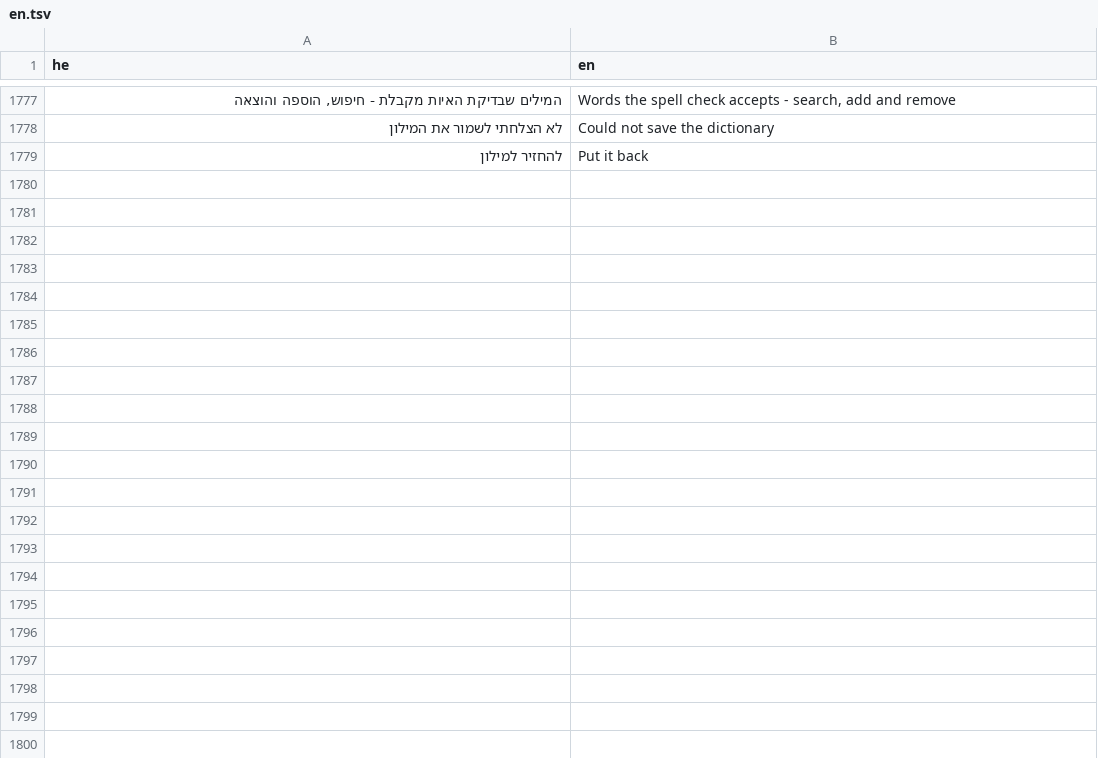
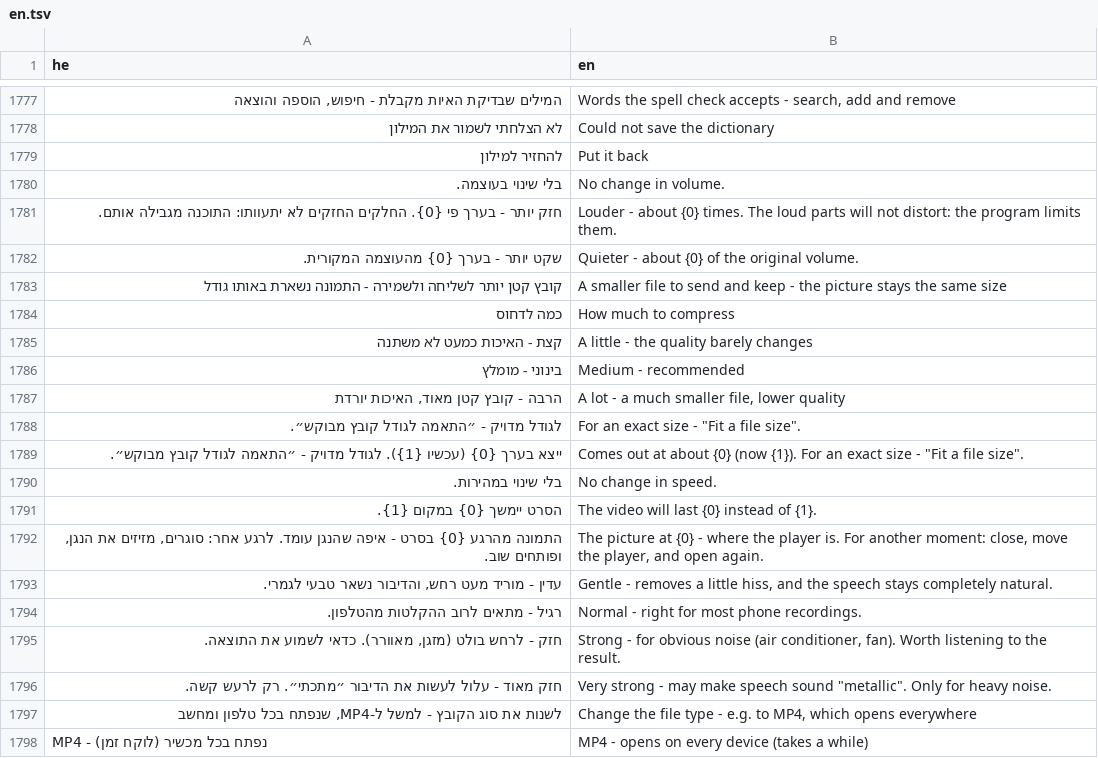
Before and after one commit to BeniaBot/subtitle-studio, a TSV file: build/lang/en.tsv, drawn as a sheet; only a part is shown, gaps mark what is left out; the diff covers the shown part only; the diff names each change by its address in the sheet, - before the commit and + after, or states it on an @@ line.

```diff
--- a/build/lang/en.tsv
+++ b/build/lang/en.tsv
+row 1780: בלי שינוי בעוצמה. | No change in volume.
+row 1781: חזק יותר - בערך פי {0}. החלקים החזקים לא יתעוותו: התוכנה מגבילה אותם. | Louder - about {0} times. The loud parts will not distort: the program limits them.
+row 1782: שקט יותר - בערך {0} מהעוצמה המקורית. | Quieter - about {0} of the original volume.
+row 1783: קובץ קטן יותר לשליחה ולשמירה - התמונה נשארת באותו גודל | A smaller file to send and keep - the picture stays the same size
+row 1784: כמה לדחוס | How much to compress
+row 1785: קצת - האיכות כמעט לא משתנה | A little - the quality barely changes
+row 1786: בינוני - מומלץ | Medium - recommended
+row 1787: הרבה - קובץ קטן מאוד, האיכות יורדת | A lot - a much smaller file, lower quality
+row 1788: לגודל מדויק - ״התאמה לגודל קובץ מבוקש״. | For an exact size - "Fit a file size".
+row 1789: ייצא בערך {0} (עכשיו {1}). לגודל מדויק - ״התאמה לגודל קובץ מבוקש״. | Comes out at about {0} (now {1}). For an exact size - "Fit a file size".
+row 1790: בלי שינוי במהירות. | No change in speed.
+row 1791: הסרט יימשך {0} במקום {1}. | The video will last {0} instead of {1}.
+row 1792: התמונה מהרגע {0} בסרט - איפה שהנגן עומד. לרגע אחר: סוגרים, מזיזים את הנגן, ופותחים שוב. | The picture at {0} - where the player is. For another moment: close, move the player, and open again.
+row 1793: עדין - מוריד מעט רחש, והדיבור נשאר טבעי לגמרי. | Gentle - removes a little hiss, and the speech stays completely natural.
+row 1794: רגיל - מתאים לרוב ההקלטות מהטלפון. | Normal - right for most phone recordings.
+row 1795: חזק - לרחש בולט (מזגן, מאוורר). כדאי לשמוע את התוצאה. | Strong - for obvious noise (air conditioner, fan). Worth listening to the result.
+row 1796: חזק מאוד - עלול לעשות את הדיבור ״מתכתי״. רק לרעש קשה. | Very strong - may make speech sound "metallic". Only for heavy noise.
+row 1797: לשנות את סוג הקובץ - למשל ל-MP4, שנפתח בכל טלפון ומחשב | Change the file type - e.g. to MP4, which opens everywhere
+row 1798: MP4 - נפתח בכל מכשיר (לוקח זמן) | MP4 - opens on every device (takes a while)
```
Also changed, not shown: 14 added rows elsewhere in this file, 2 other files.
